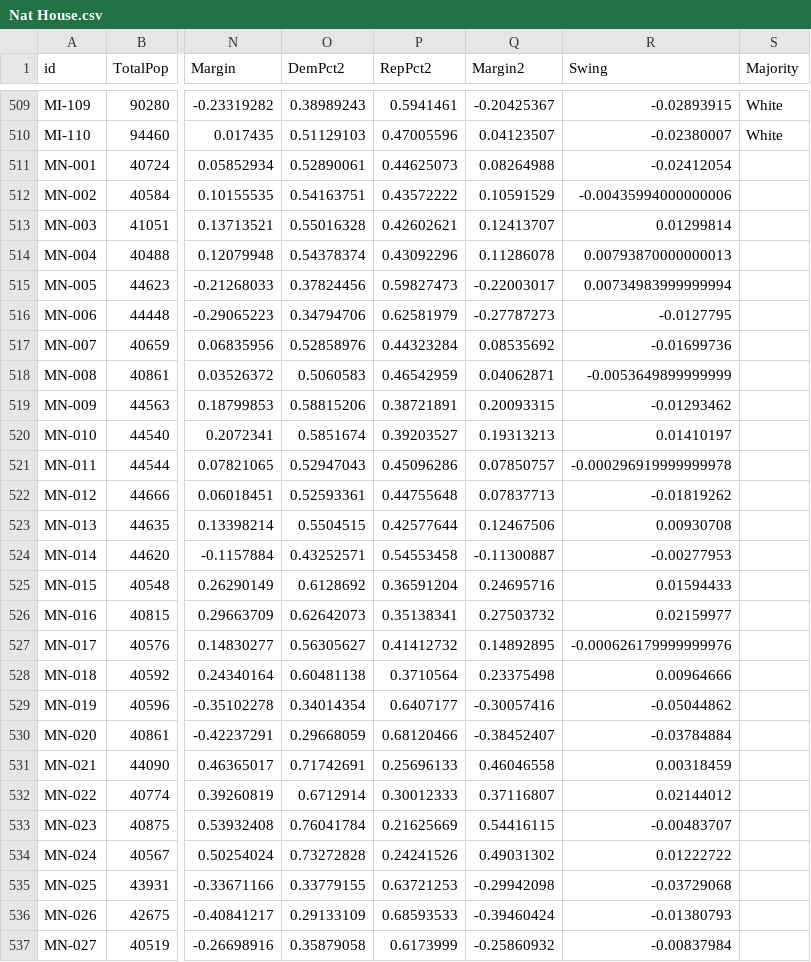
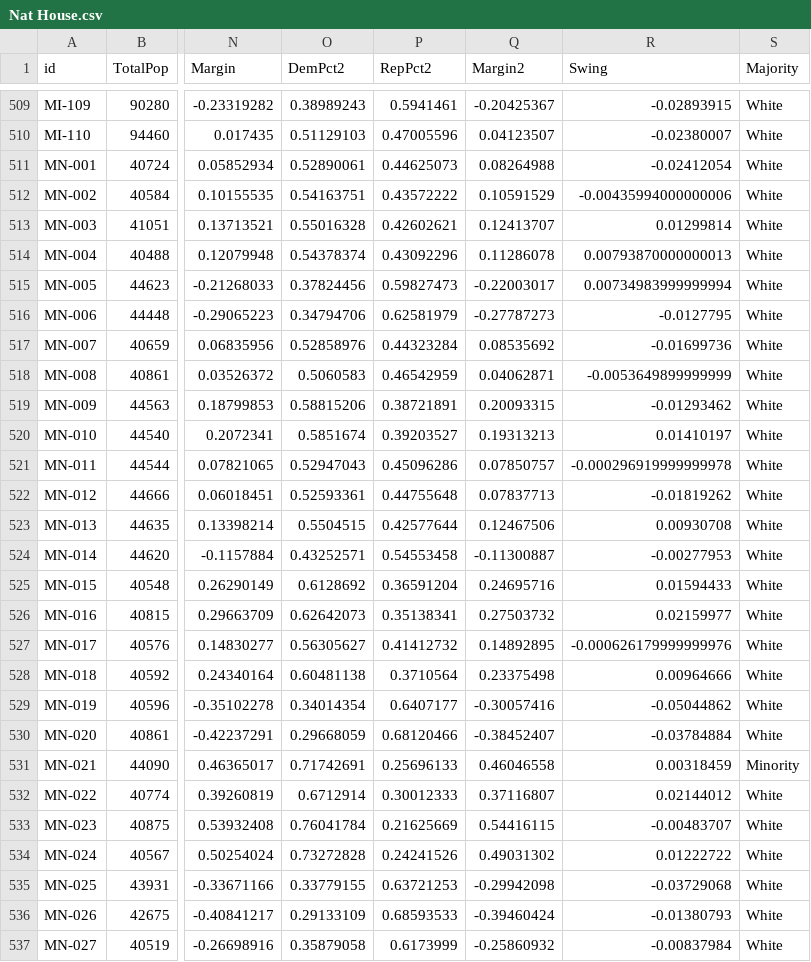
Before and after one commit to KevDevMep/ElectionSim, a CSV file: Data/F_Nat/Nat House.csv, drawn as a sheet; only a part is shown, gaps mark what is left out; the diff covers the shown part only; the diff names each change by its address in the sheet, - before the commit and + after, or states it on an @@ line.

```diff
--- a/Data/F_Nat/Nat House.csv
+++ b/Data/F_Nat/Nat House.csv
-S511:S530 (Majority): (empty)
+S511:S530 (Majority): White
-S531 (Majority): (empty)
+S531 (Majority): Minority
-S532:S537 (Majority): (empty)
+S532:S537 (Majority): White
```
Also changed, not shown: 107 edited cells elsewhere in this file, Data/F_Nat/Nat Dem.csv.
